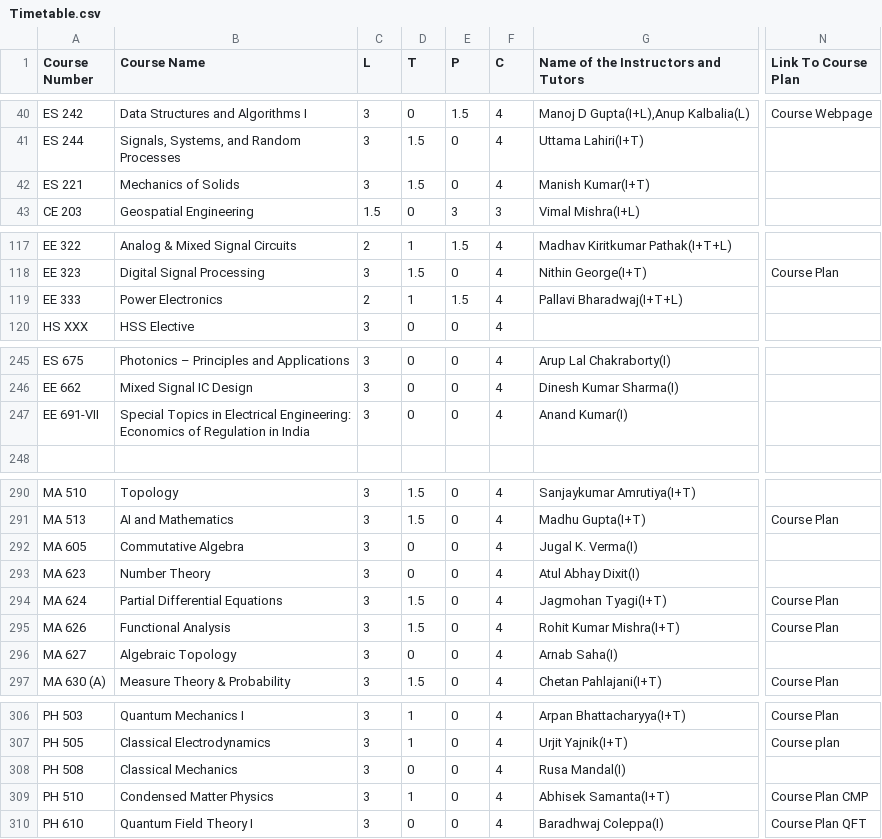
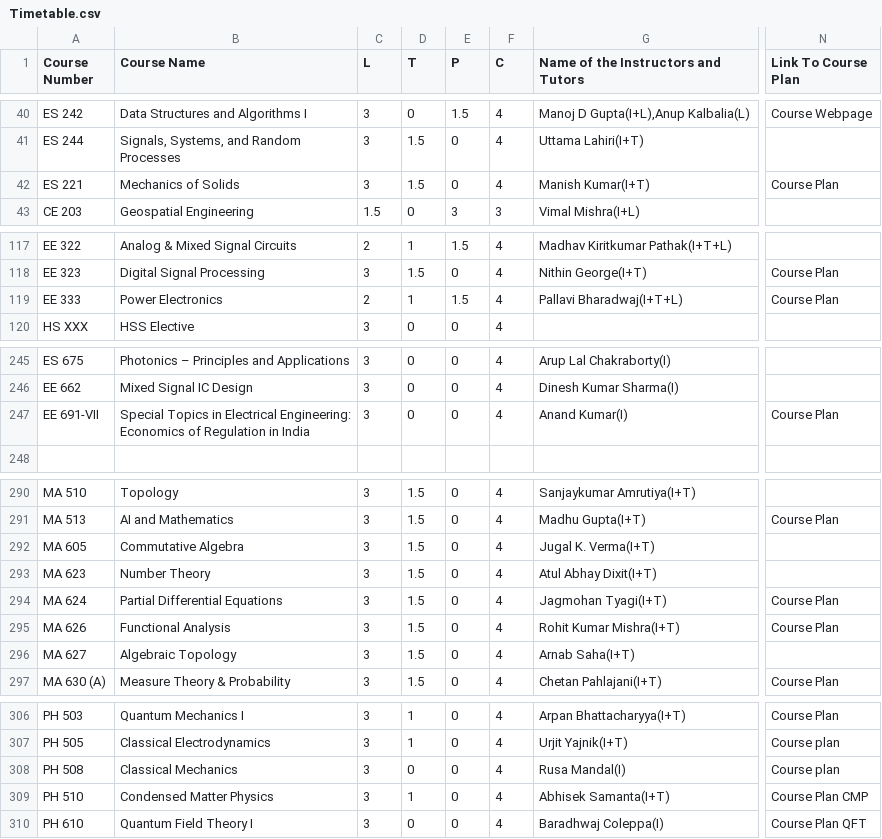
Before and after one commit to Naveen-Pal/timetable, a CSV file: Timetable.csv, drawn as a sheet; only a part is shown, gaps mark what is left out; the diff names each change by its address in the sheet, - before the commit and + after, or states it on an @@ line.

```diff
--- a/Timetable.csv
+++ b/Timetable.csv
-N42 (Link To Course Plan): (empty)
+N42 (Link To Course Plan): Course Plan
-N119 (Link To Course Plan): (empty)
+N119 (Link To Course Plan): Course Plan
-N247 (Link To Course Plan): (empty)
+N247 (Link To Course Plan): Course Plan
-D292:D293 (T): 0
+D292:D293 (T): 1.5
-G292: Jugal K. Verma(I)
+G292: Jugal K. Verma(I+T)
-G293: Atul Abhay Dixit(I)
+G293: Atul Abhay Dixit(I+T)
-D296 (T): 0
+D296 (T): 1.5
-G296: Arnab Saha(I)
+G296: Arnab Saha(I+T)
-N308 (Link To Course Plan): (empty)
+N308 (Link To Course Plan): Course plan
```
